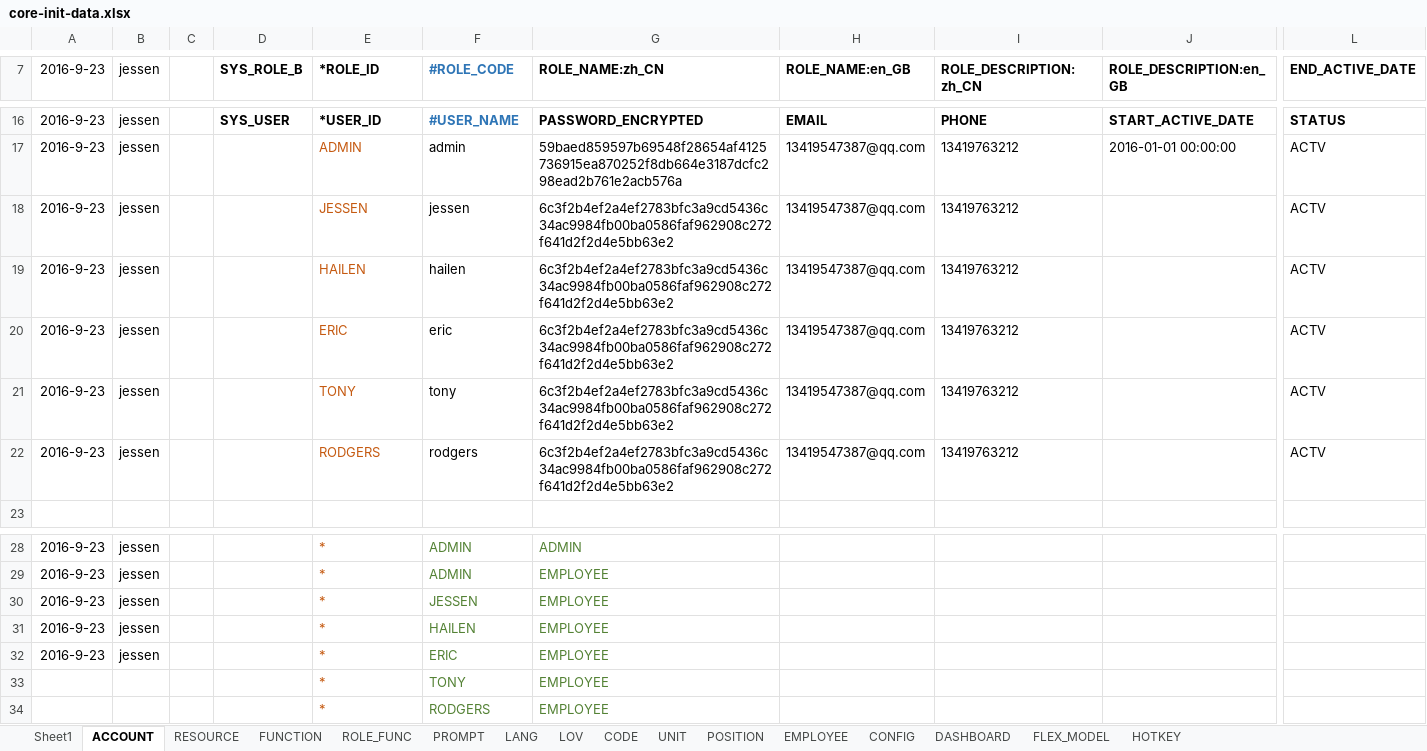
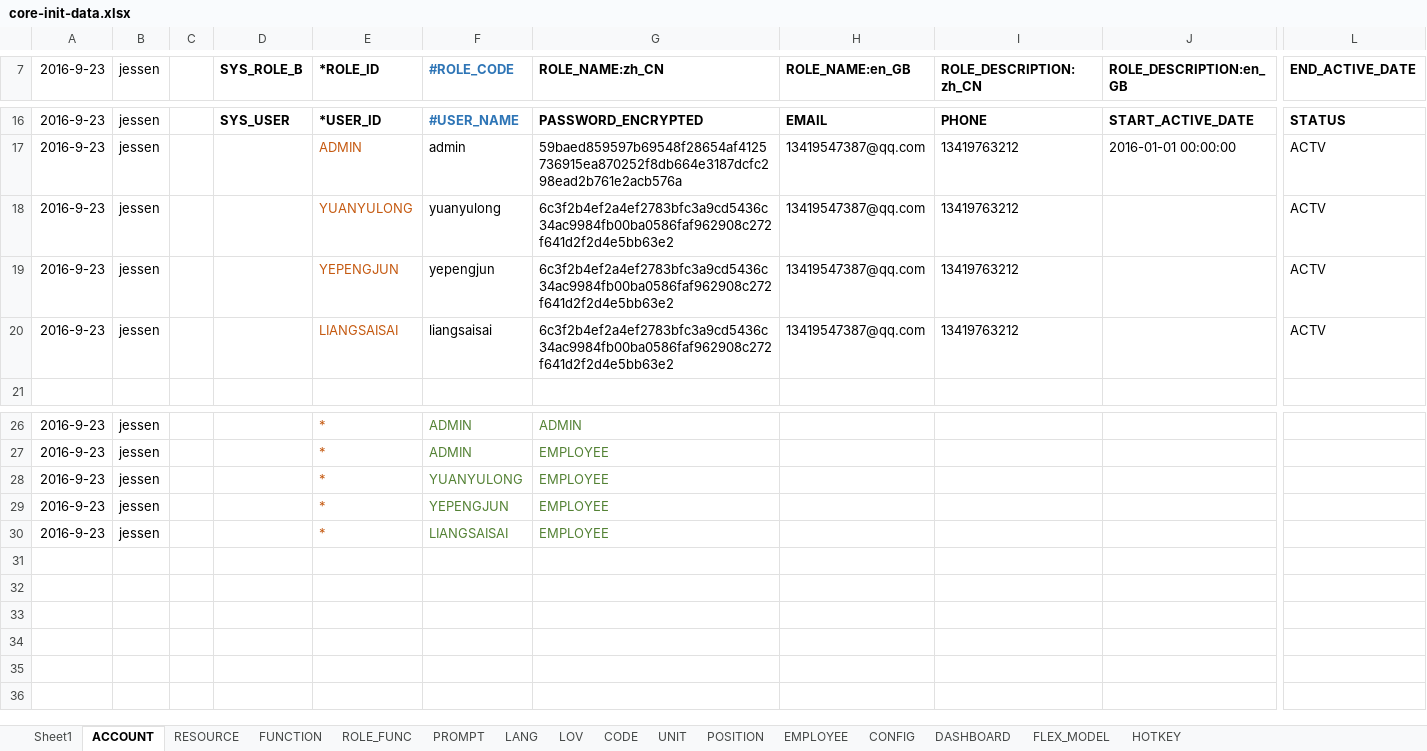
Before and after one commit to IvanStephenYuan/JRAP_Lease, an Excel workbook: jrap-core-db/src/main/java/com/jingrui/jrap/db/data/core-init-data.xlsx, sheet ACCOUNT, drawn as a sheet; only a part is shown, gaps mark what is left out; values as stored, in another font and other column widths than the file's, no borders; removed rows and columns are numbered as before the commit, all else as after; rows hold the shown columns only; the diff names each change by its address in the sheet, - before the commit and + after, or states it on an @@ line.

```diff
--- a/jrap-core-db/src/main/java/com/jingrui/jrap/db/data/core-init-data.xlsx (sheet ACCOUNT)
+++ b/jrap-core-db/src/main/java/com/jingrui/jrap/db/data/core-init-data.xlsx (sheet ACCOUNT)
-row 18: 2016-9-23 | jessen |  |  | JESSEN | jessen | 6c3f2b4ef2a4ef2783bfc3a9cd5436c34ac9984fb00ba0586faf962908c272f641d2f2d4e5bb63e2 | 13419547387@qq.com | 13419763212 |  | ACTV
-E18 (*ROLE_ID): HAILEN
+E18 (*ROLE_ID): YUANYULONG
-F18 (#ROLE_CODE): hailen
+F18 (#ROLE_CODE): yuanyulong
-row 20: 2016-9-23 | jessen |  |  | ERIC | eric | 6c3f2b4ef2a4ef2783bfc3a9cd5436c34ac9984fb00ba0586faf962908c272f641d2f2d4e5bb63e2 | 13419547387@qq.com | 13419763212 |  | ACTV
-E19 (*ROLE_ID): TONY
+E19 (*ROLE_ID): YEPENGJUN
-F19 (#ROLE_CODE): tony
+F19 (#ROLE_CODE): yepengjun
-E20 (*ROLE_ID): RODGERS
+E20 (*ROLE_ID): LIANGSAISAI
-F20 (#ROLE_CODE): rodgers
+F20 (#ROLE_CODE): liangsaisai
-F28 (#ROLE_CODE): JESSEN
+F28 (#ROLE_CODE): YUANYULONG
-F29 (#ROLE_CODE): HAILEN
+F29 (#ROLE_CODE): YEPENGJUN
-F30 (#ROLE_CODE): ERIC
+F30 (#ROLE_CODE): LIANGSAISAI
-row 33:  |  |  |  | * | TONY | EMPLOYEE
-row 34:  |  |  |  | * | RODGERS | EMPLOYEE
```
Also changed, not shown: sheet POSITION, sheet UNIT, sheet EMPLOYEE, sheet FUNCTION.
